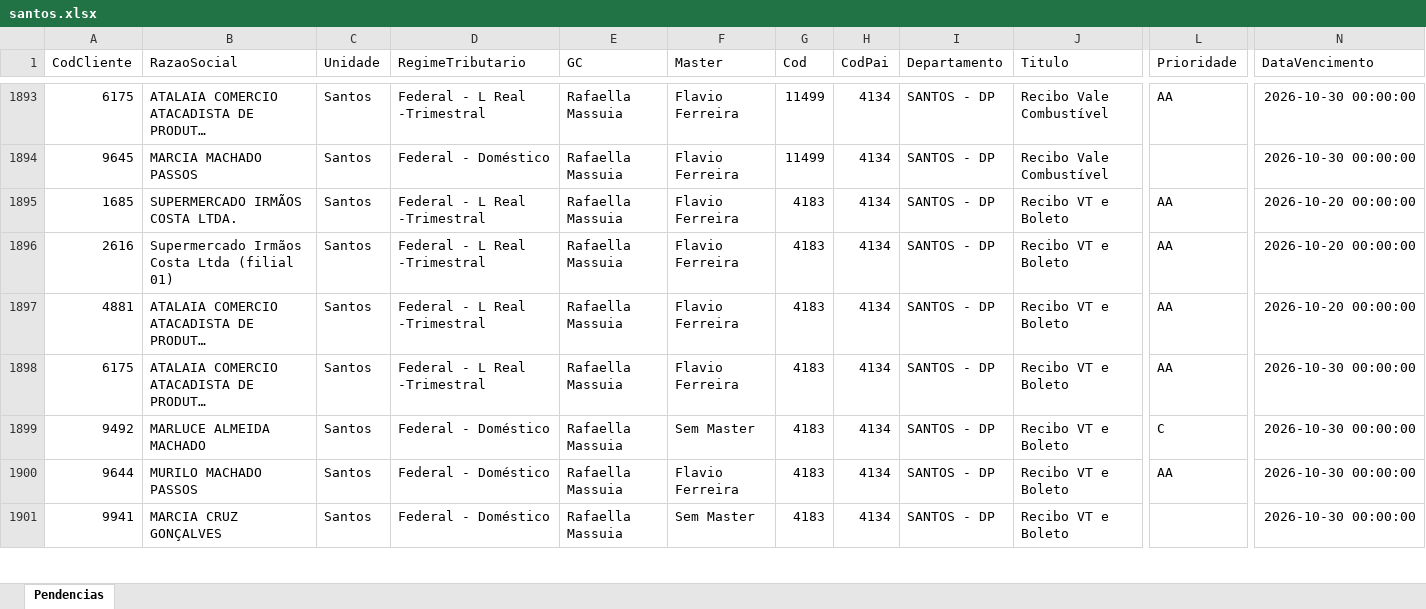
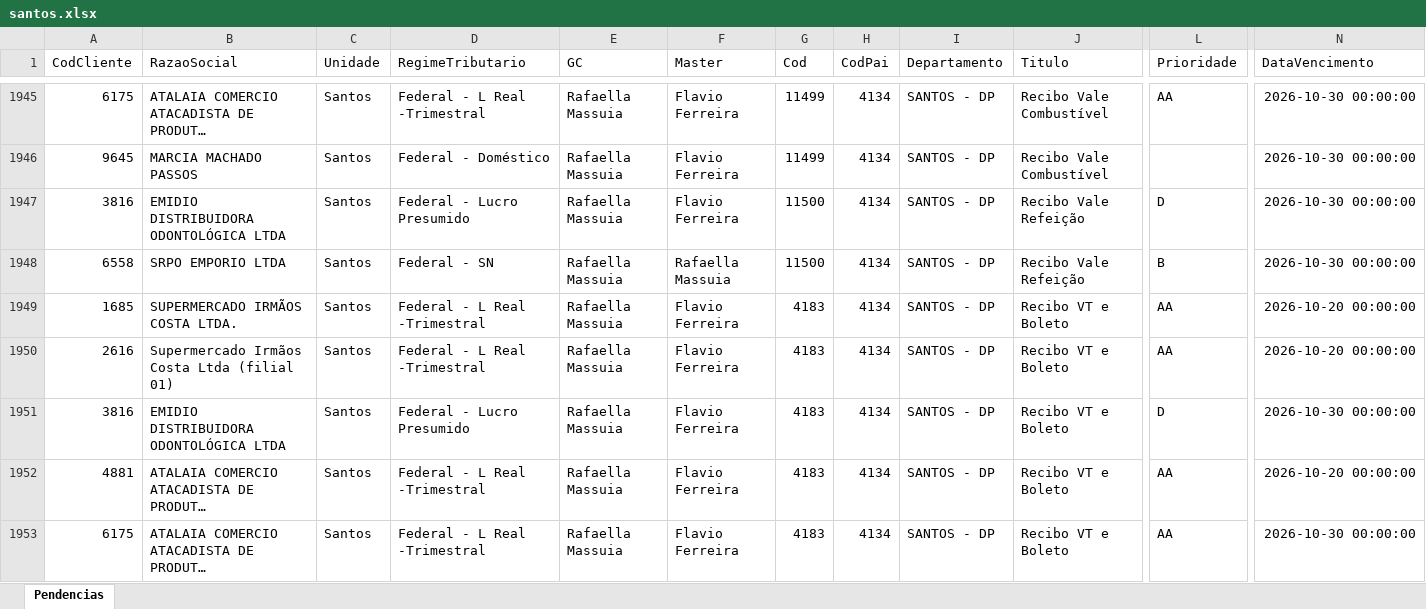
Before and after one commit to Controladoria-MG/Tarefas-baixadas, an Excel workbook: data/base/santos.xlsx, sheet Pendencias, drawn as a sheet; only a part is shown, gaps mark what is left out; the shorter side is filled out with more unchanged rows; long unchanged cells end in …; values as stored, in another font and other column widths than the file's, no borders; rows hold the shown columns only; the diff covers the shown part only; the diff names each change by its address in the sheet, - before the commit and + after, or states it on an @@ line.

```diff
--- a/data/base/santos.xlsx (sheet Pendencias)
+++ b/data/base/santos.xlsx (sheet Pendencias)
+row 1947: 3816 | EMIDIO DISTRIBUIDORA ODONTOLÓGICA LTDA | Santos | Federal - Lucro Presumido | Rafaella Massuia | Flavio Ferreira | 11500 | 4134 | SANTOS - DP | Recibo Vale Refeição | D | 2026-10-30 00:00:00
+row 1948: 6558 | SRPO EMPORIO LTDA | Santos | Federal - SN | Rafaella Massuia | Rafaella Massuia | 11500 | 4134 | SANTOS - DP | Recibo Vale Refeição | B | 2026-10-30 00:00:00
+row 1951: 3816 | EMIDIO DISTRIBUIDORA ODONTOLÓGICA LTDA | Santos | Federal - Lucro Presumido | Rafaella Massuia | Flavio Ferreira | 4183 | 4134 | SANTOS - DP | Recibo VT e Boleto | D | 2026-10-30 00:00:00
```
Also changed, not shown: 55 added rows and 2 moved rows elsewhere in this sheet, data/base/goias.xlsx, 3 other files.
